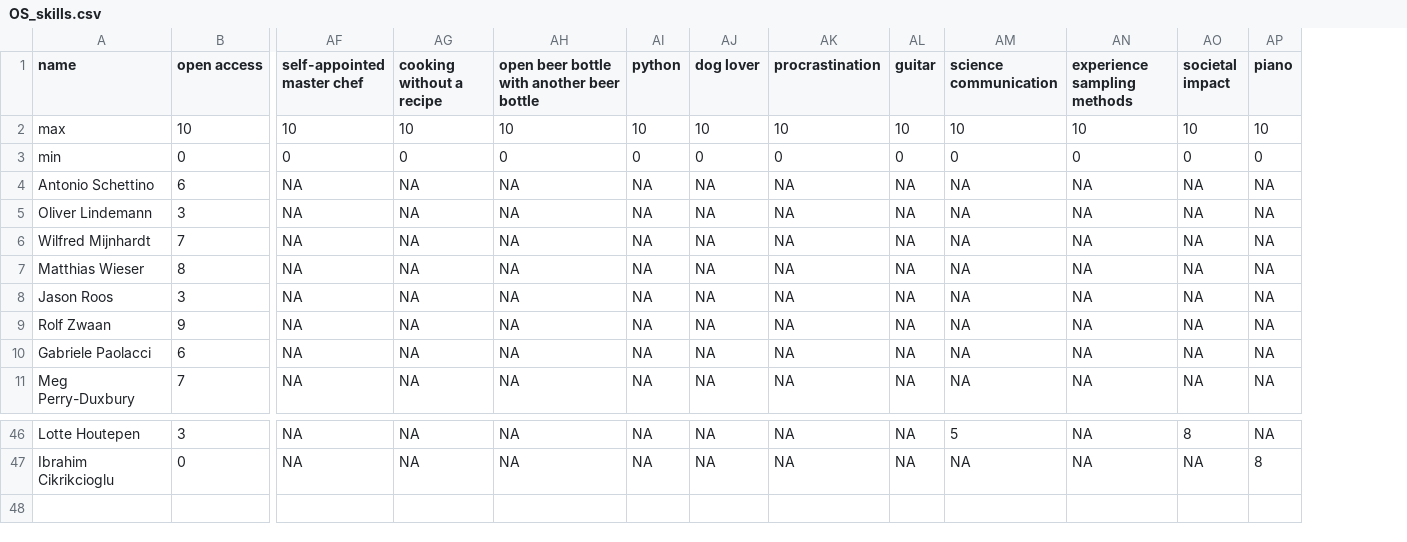
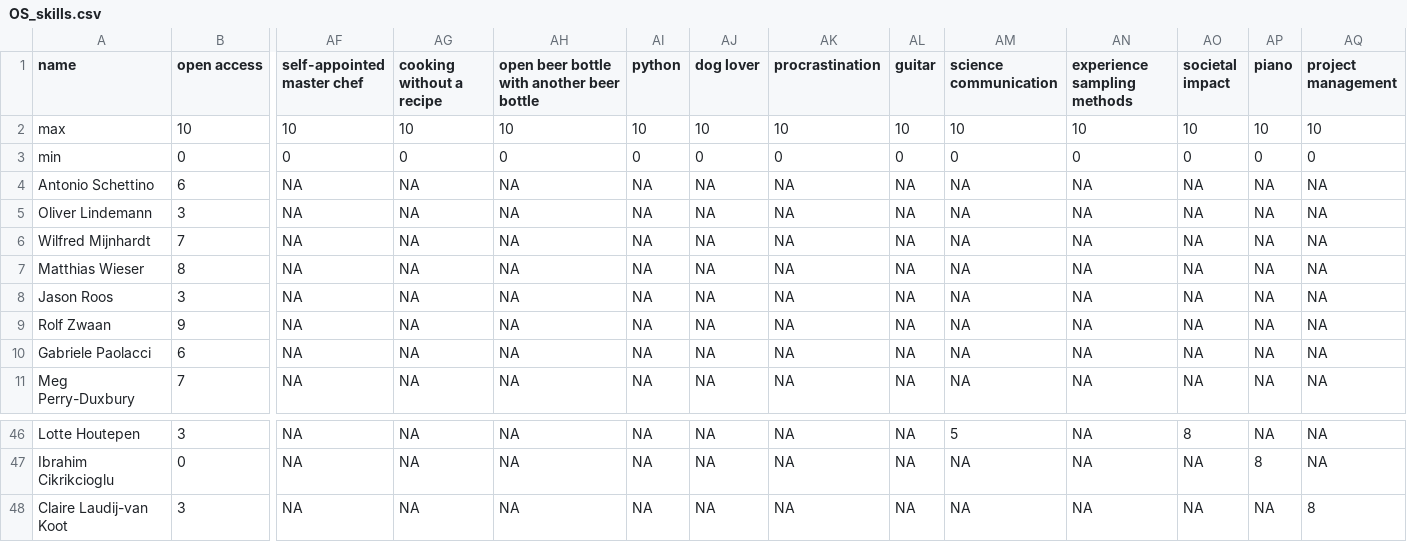
Before and after one commit to osc-rotterdam/osc-rotterdam.github.io, a CSV file: static/OS_skills.csv, drawn as a sheet; only a part is shown, gaps mark what is left out; rows hold the shown columns only; the diff names each change by its address in the sheet, - before the commit and + after, or states it on an @@ line.

Commit message:
OSCR Member: Claire Laudij-van Koot

```diff
--- a/static/OS_skills.csv
+++ b/static/OS_skills.csv
+column AQ (project management), rows 2-11: 10 | 0 | NA | NA | NA | NA | NA | NA | NA | NA; rows 46-47: NA | NA
+row 48: Claire Laudij-van Koot | 3 | NA | NA | NA | NA | NA | NA | NA | NA | NA | NA | NA | 8
```
Also changed, not shown: 5 other files.
